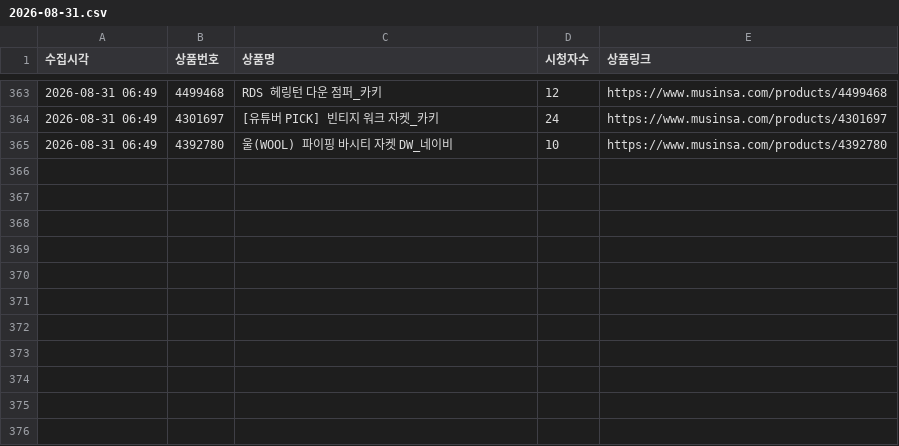
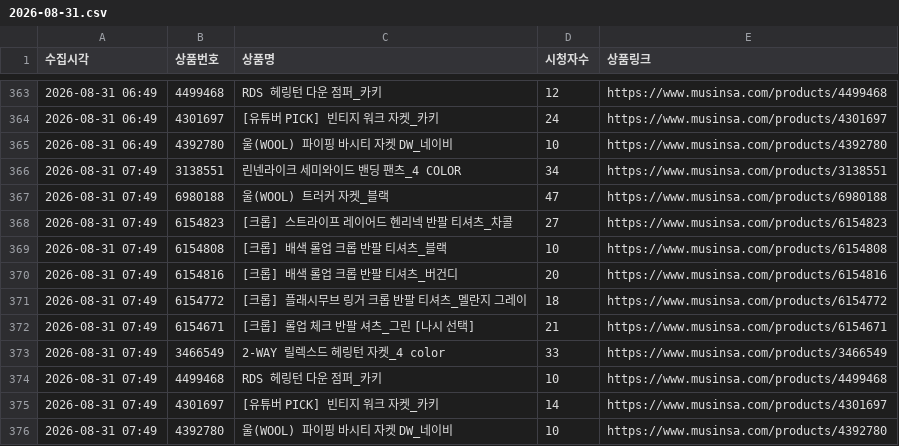
Before and after one commit to cw807/KIIMUIR, a CSV file: data/2026-08-31.csv, drawn as a sheet; only a part is shown, gaps mark what is left out; the diff names each change by its address in the sheet, - before the commit and + after, or states it on an @@ line.

```diff
--- a/data/2026-08-31.csv
+++ b/data/2026-08-31.csv
+row 366: 2026-08-31 07:49 | 3138551 | 린넨라이크 세미와이드 밴딩 팬츠_4 COLOR | 34 | https://www.musinsa.com/products/3138551
+row 367: 2026-08-31 07:49 | 6980188 | 울(WOOL) 트러커 자켓_블랙 | 47 | https://www.musinsa.com/products/6980188
+row 368: 2026-08-31 07:49 | 6154823 | [크롭] 스트라이프 레이어드 헨리넥 반팔 티셔츠_차콜 | 27 | https://www.musinsa.com/products/6154823
+row 369: 2026-08-31 07:49 | 6154808 | [크롭] 배색 롤업 크롭 반팔 티셔츠_블랙 | 10 | https://www.musinsa.com/products/6154808
+row 370: 2026-08-31 07:49 | 6154816 | [크롭] 배색 롤업 크롭 반팔 티셔츠_버건디 | 20 | https://www.musinsa.com/products/6154816
+row 371: 2026-08-31 07:49 | 6154772 | [크롭] 플래시무브 링거 크롭 반팔 티셔츠_멜란지 그레이 | 18 | https://www.musinsa.com/products/6154772
+row 372: 2026-08-31 07:49 | 6154671 | [크롭] 롤업 체크 반팔 셔츠_그린 [나시 선택] | 21 | https://www.musinsa.com/products/6154671
+row 373: 2026-08-31 07:49 | 3466549 | 2-WAY 릴렉스드 헤링턴 자켓_4 color | 33 | https://www.musinsa.com/products/3466549
+row 374: 2026-08-31 07:49 | 4499468 | RDS 헤링턴 다운 점퍼_카키 | 10 | https://www.musinsa.com/products/4499468
+row 375: 2026-08-31 07:49 | 4301697 | [유튜버 PICK] 빈티지 워크 자켓_카키 | 14 | https://www.musinsa.com/products/4301697
+row 376: 2026-08-31 07:49 | 4392780 | 울(WOOL) 파이핑 바시티 자켓 DW_네이비 | 10 | https://www.musinsa.com/products/4392780
```
Also changed, not shown: 1 other file.
